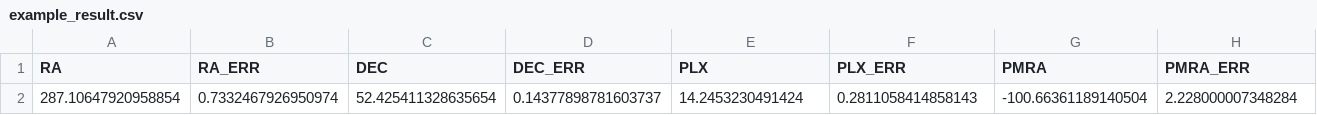
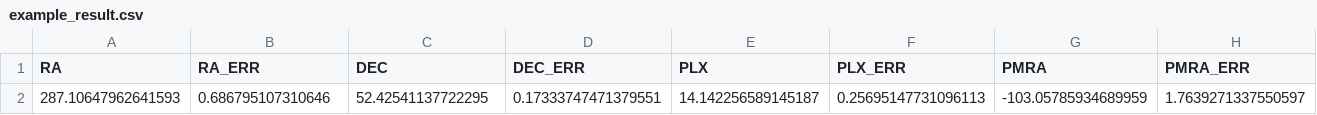
Before and after one commit to FrdCHK/mcmc_ppm_estimate, a CSV file: output/example_result.csv, drawn as a sheet; only a part is shown; removed rows and columns are numbered as before the commit, all else as after; rows hold the shown columns only; the diff names each change by its address in the sheet, - before the commit and + after, or states it on an @@ line.

```diff
--- a/output/example_result.csv
+++ b/output/example_result.csv
-row 2: 287.10647920958854 | 0.7332467926950974 | 52.425411328635654 | 0.14377898781603737 | 14.2453230491424 | 0.2811058414858143 | -100.66361189140504 | 2.228000007348284
+row 2: 287.10647962641593 | 0.686795107310646 | 52.42541137722295 | 0.17333747471379551 | 14.142256589145187 | 0.25695147731096113 | -103.05785934689959 | 1.7639271337550597
```
Also changed, not shown: output/example_normalized.csv, 1 other file.
